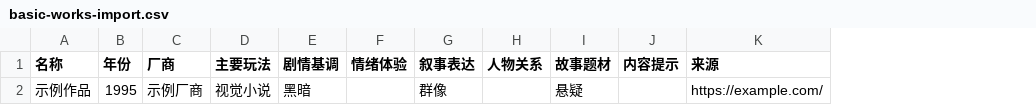
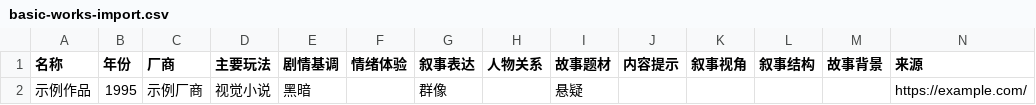
Before and after one commit to wt1234-donkey/visual-novel, a CSV file: templates/basic-works-import.csv, drawn as a sheet; the diff names each change by its address in the sheet, - before the commit and + after, or states it on an @@ line.

```diff
--- a/templates/basic-works-import.csv
+++ b/templates/basic-works-import.csv
+column K (叙事视角), empty
+column L (叙事结构), empty
+column M (故事背景), empty
```
Also changed, not shown: 24 other files.
